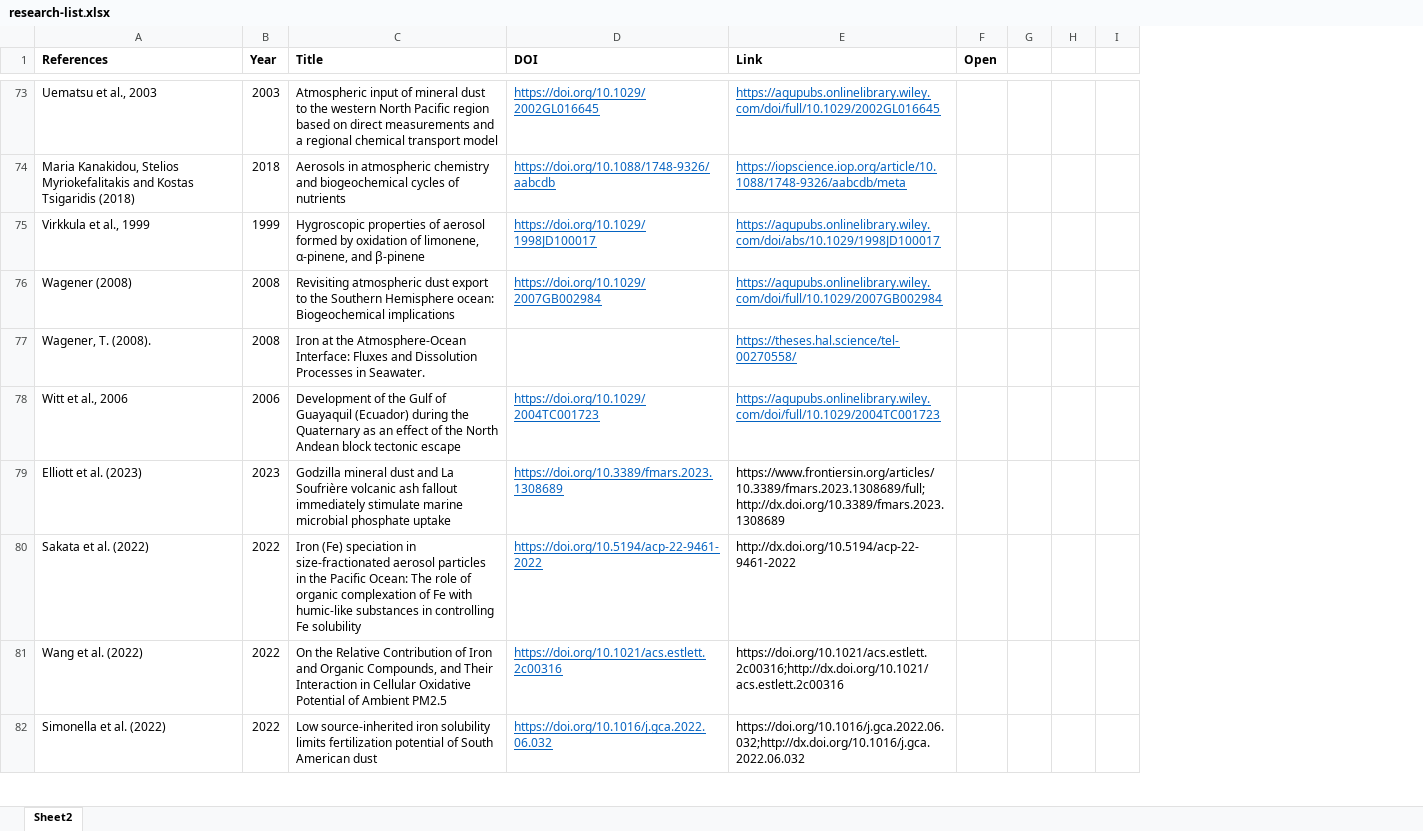
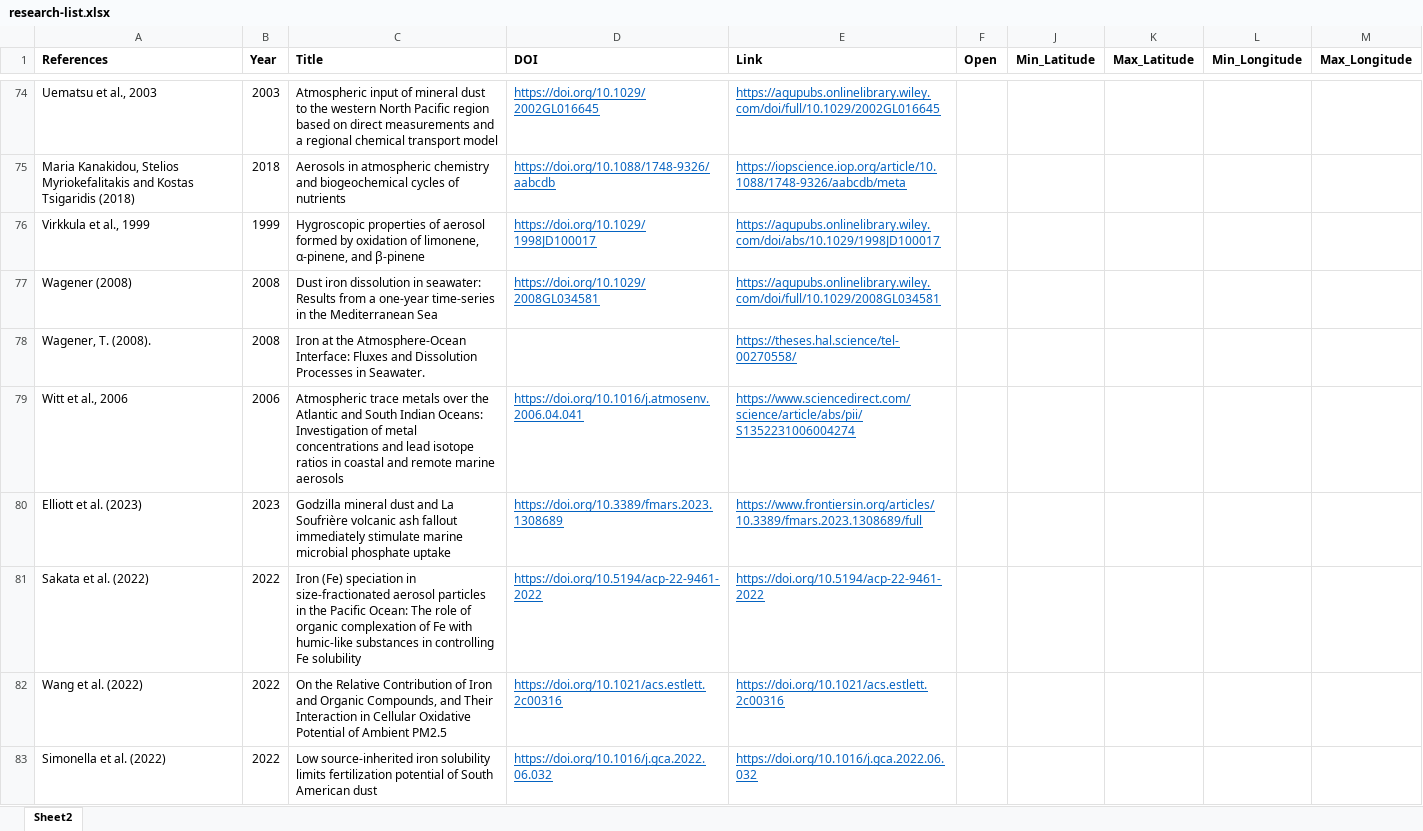
Before and after one commit to ocean-trace-research/research-visualization, an Excel workbook: research-table/public/research-list.xlsx, sheet Sheet2, drawn as a sheet; only a part is shown, gaps mark what is left out; values as stored, in another font and other column widths than the file's, no borders; removed rows and columns are numbered as before the commit, all else as after; the diff covers the shown part only; the diff names each change by its address in the sheet, - before the commit and + after, or states it on an @@ line.

```diff
--- a/research-table/public/research-list.xlsx (sheet Sheet2)
+++ b/research-table/public/research-list.xlsx (sheet Sheet2)
@@ column G hidden, empty @@
@@ column H hidden, empty @@
@@ column I hidden, empty @@
+column J (Min_Latitude), empty
+column K (Max_Latitude), empty
+column L (Min_Longitude), empty
+column M (Max_Longitude), empty
-C77 (Title): Revisiting atmospheric dust export to the Southern Hemisphere ocean: Biogeochemical implications
+C77 (Title): Dust iron dissolution in seawater: Results from a one-year time-series in the Mediterranean Sea
-D77 (DOI): https://doi.org/10.1029/2007GB002984
+D77 (DOI): https://doi.org/10.1029/2008GL034581
-E77 (Link): https://agupubs.onlinelibrary.wiley.com/doi/full/10.1029/2007GB002984
+E77 (Link): https://agupubs.onlinelibrary.wiley.com/doi/full/10.1029/2008GL034581
-C79 (Title): Development of the Gulf of Guayaquil (Ecuador) during the Quaternary as an effect of the North Andean block tectonic escape
+C79 (Title): Atmospheric trace metals over the Atlantic and South Indian Oceans: Investigation of metal concentrations and lead isotope ratios in coastal and remote marine aerosols
-D79 (DOI): https://doi.org/10.1029/2004TC001723
+D79 (DOI): https://doi.org/10.1016/j.atmosenv.2006.04.041
-E79 (Link): https://agupubs.onlinelibrary.wiley.com/doi/full/10.1029/2004TC001723
+E79 (Link): https://www.sciencedirect.com/science/article/abs/pii/S1352231006004274
-E80 (Link): https://www.frontiersin.org/articles/10.3389/fmars.2023.1308689/full;http://dx.doi.org/10.3389/fmars.2023.1308689
+E80 (Link): https://www.frontiersin.org/articles/10.3389/fmars.2023.1308689/full
@@ E80:E83 underline: off → on, text colour: black → #0563C1 @@
-E81 (Link): http://dx.doi.org/10.5194/acp-22-9461-2022
+E81 (Link): https://doi.org/10.5194/acp-22-9461-2022
-E82 (Link): https://doi.org/10.1021/acs.estlett.2c00316;http://dx.doi.org/10.1021/acs.estlett.2c00316
+E82 (Link): https://doi.org/10.1021/acs.estlett.2c00316
-E83 (Link): https://doi.org/10.1016/j.gca.2022.06.032;http://dx.doi.org/10.1016/j.gca.2022.06.032
+E83 (Link): https://doi.org/10.1016/j.gca.2022.06.032
```
Also changed, not shown: 3 added rows, 2 removed rows, 63 edited cells and cell formats elsewhere in this sheet, 5 other files.
